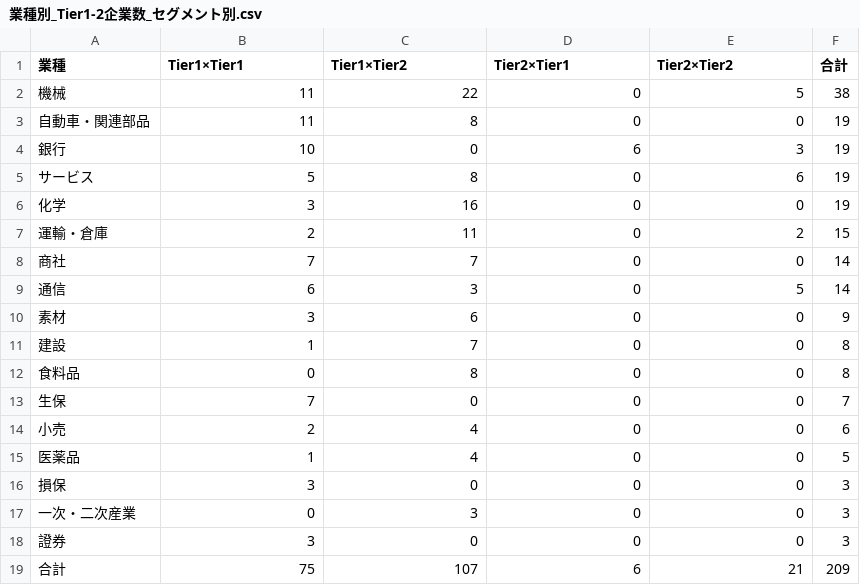
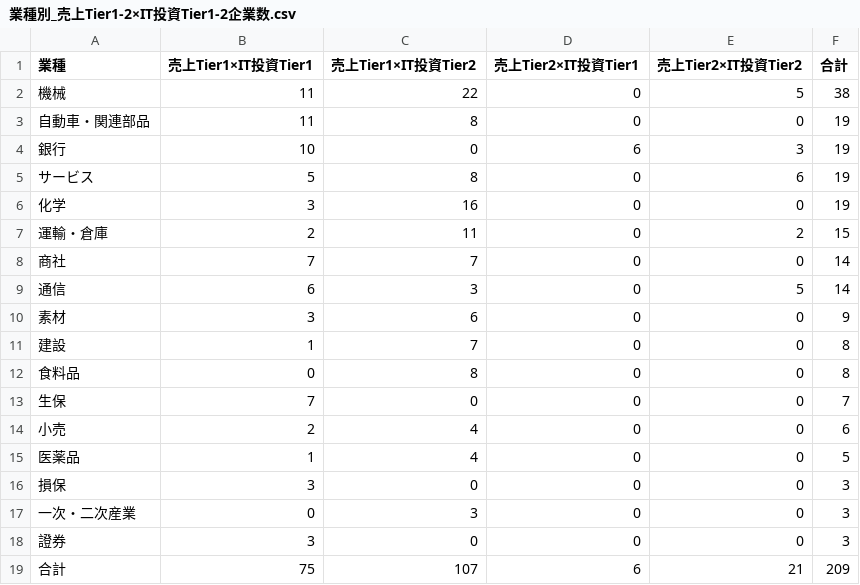
Before and after one commit to masatokaneko/business-planning2025, a CSV file: 04_ターゲット顧客/業種別_売上Tier1-2×IT投資Tier1-2企業数.csv (was 04_ターゲット顧客/業種別_Tier1-2企業数_セグメント別.csv), drawn as a sheet.

```diff
--- a/04_ターゲット顧客/業種別_Tier1-2企業数_セグメント別.csv
+++ b/04_ターゲット顧客/業種別_売上Tier1-2×IT投資Tier1-2企業数.csv
@@ -1,2 +1,2 @@
-業種,Tier1×Tier1,Tier1×Tier2,Tier2×Tier1,Tier2×Tier2,合計
+業種,売上Tier1×IT投資Tier1,売上Tier1×IT投資Tier2,売上Tier2×IT投資Tier1,売上Tier2×IT投資Tier2,合計
 機械,11,22,0,5,38
```
Also changed, not shown: 2 other files.
